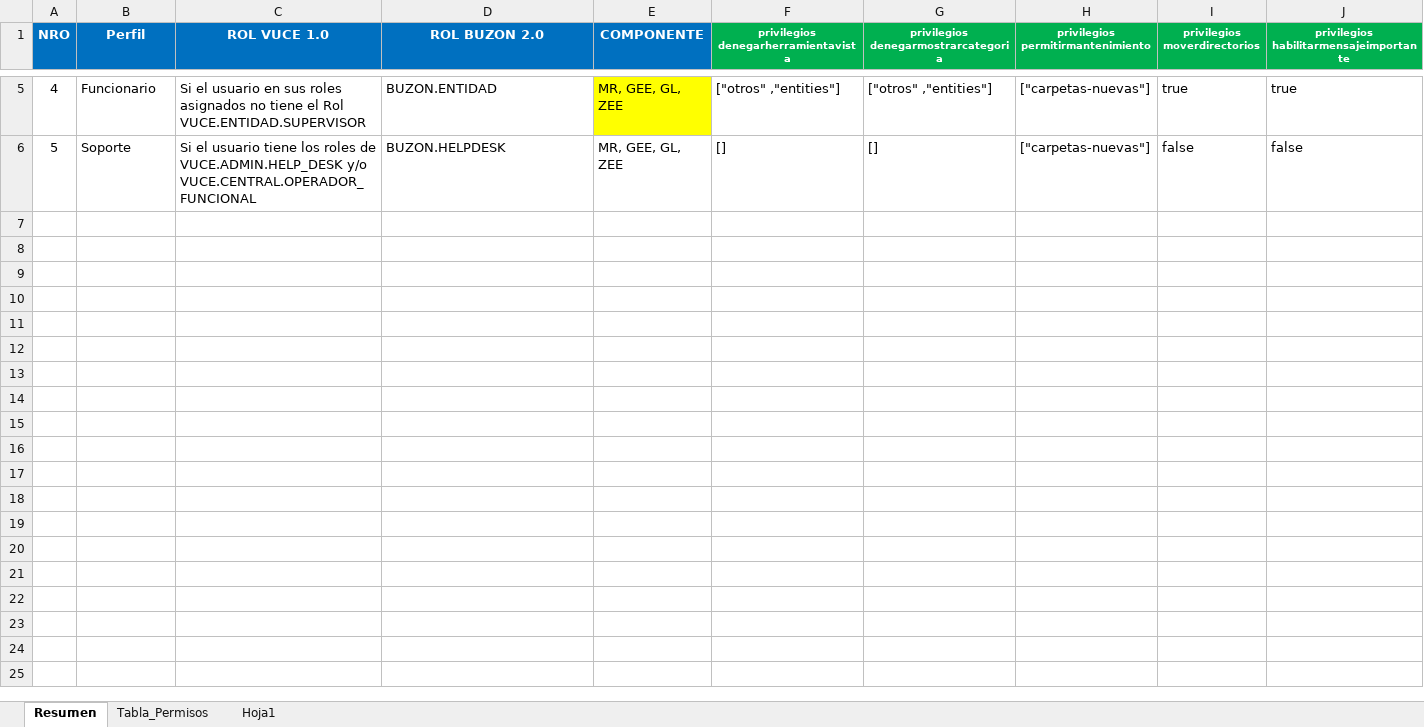
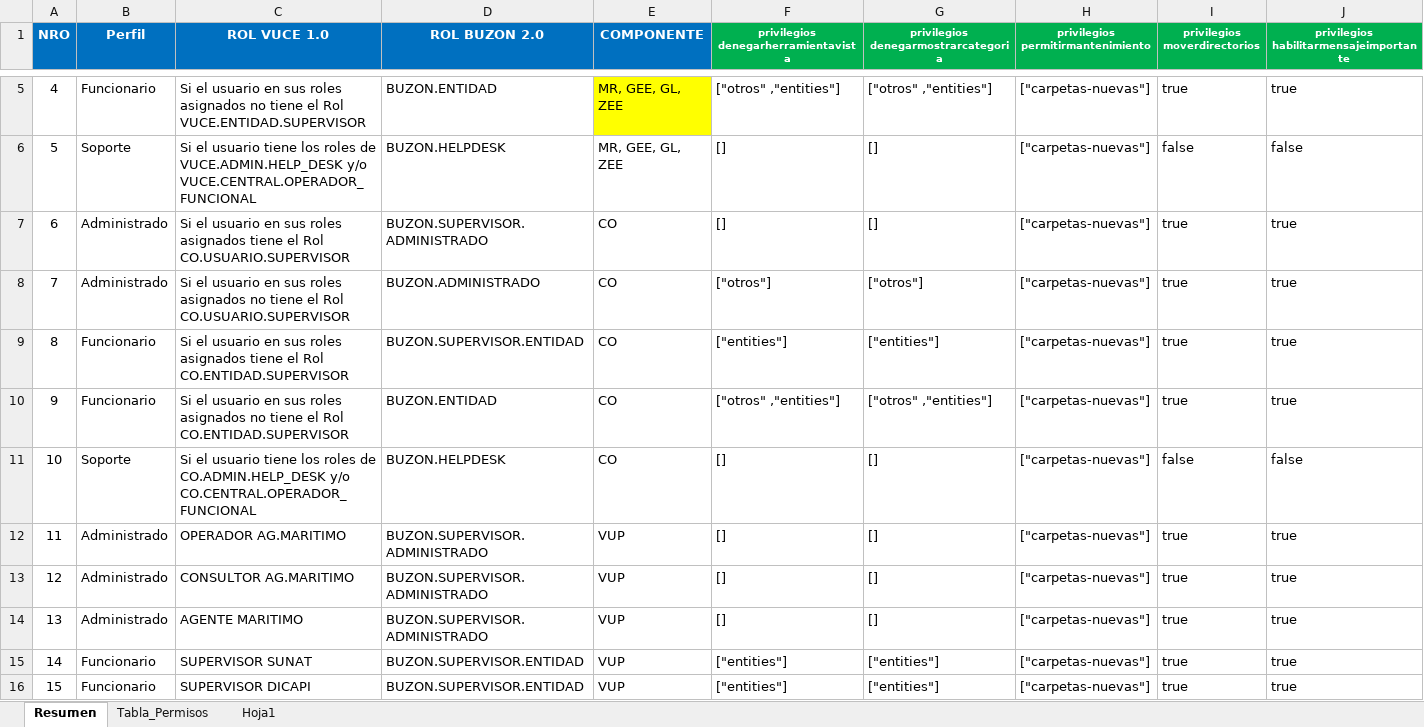
Before and after one commit to TheLastMVK/DocumentoVuce, an Excel workbook: PROYECTO BUZON/Matriz_Roles_Homologados_Buzon_Electronico_2.0.xlsx, sheet Resumen, drawn as a sheet; only a part is shown, gaps mark what is left out; values as stored, in another font and other column widths than the file's, no borders; rows hold the shown columns only; ↵ is a line break in a cell; the diff covers the shown part only; the diff names each change by its address in the sheet, - before the commit and + after, or states it on an @@ line.

```diff
--- a/PROYECTO BUZON/Matriz_Roles_Homologados_Buzon_Electronico_2.0.xlsx (sheet Resumen)
+++ b/PROYECTO BUZON/Matriz_Roles_Homologados_Buzon_Electronico_2.0.xlsx (sheet Resumen)
@@ row 7 unhidden: 6 | Administrado | Si el usuario en sus roles asignados tiene el Rol ↵ CO.USUARIO.SUPERVISOR | BUZON.SUPERVISOR.ADMINISTRADO | CO | [] | [] | ["carpetas-nuevas"] | true | true @@
@@ row 8 unhidden: 7 | Administrado | Si el usuario en sus roles asignados no tiene el Rol ↵ CO.USUARIO.SUPERVISOR | BUZON.ADMINISTRADO | CO | ["otros"] | ["otros"] | ["carpetas-nuevas"] | true | true @@
@@ row 9 unhidden: 8 | Funcionario | Si el usuario en sus roles asignados tiene el Rol ↵ CO.ENTIDAD.SUPERVISOR | BUZON.SUPERVISOR.ENTIDAD | CO | ["entities"] | ["entities"] | ["carpetas-nuevas"] | true | true @@
@@ row 10 unhidden: 9 | Funcionario | Si el usuario en sus roles asignados no tiene el Rol ↵ CO.ENTIDAD.SUPERVISOR | BUZON.ENTIDAD | CO | ["otros" ,"entities"] | ["otros" ,"entities"] | ["carpetas-nuevas"] | true | true @@
@@ row 11 unhidden: 10 | Soporte | Si el usuario tiene los roles de ↵ CO.ADMIN.HELP_DESK y/o ↵ CO.CENTRAL.OPERADOR_FUNCIONAL | BUZON.HELPDESK | CO | [] | [] | ["carpetas-nuevas"] | false | false @@
@@ row 12 unhidden: 11 | Administrado | OPERADOR AG.MARITIMO | BUZON.SUPERVISOR.ADMINISTRADO | VUP | [] | [] | ["carpetas-nuevas"] | true | true @@
@@ row 13 unhidden: 12 | Administrado | CONSULTOR AG.MARITIMO | BUZON.SUPERVISOR.ADMINISTRADO | VUP | [] | [] | ["carpetas-nuevas"] | true | true @@
@@ row 14 unhidden: 13 | Administrado | AGENTE MARITIMO | BUZON.SUPERVISOR.ADMINISTRADO | VUP | [] | [] | ["carpetas-nuevas"] | true | true @@
@@ row 15 unhidden: 14 | Funcionario | SUPERVISOR SUNAT | BUZON.SUPERVISOR.ENTIDAD | VUP | ["entities"] | ["entities"] | ["carpetas-nuevas"] | true | true @@
@@ row 16 unhidden: 15 | Funcionario | SUPERVISOR DICAPI | BUZON.SUPERVISOR.ENTIDAD | VUP | ["entities"] | ["entities"] | ["carpetas-nuevas"] | true | true @@
```
Also changed, not shown: 22 hidden or unhidden rows elsewhere in this sheet, PROYECTO MR/HU_GE.ET.010 Revisar la subsanación del trámite/D4. PPS-HU_GE.ET.010 Revisar la subsanación del trámite_V3.xlsx, 4 other files.
